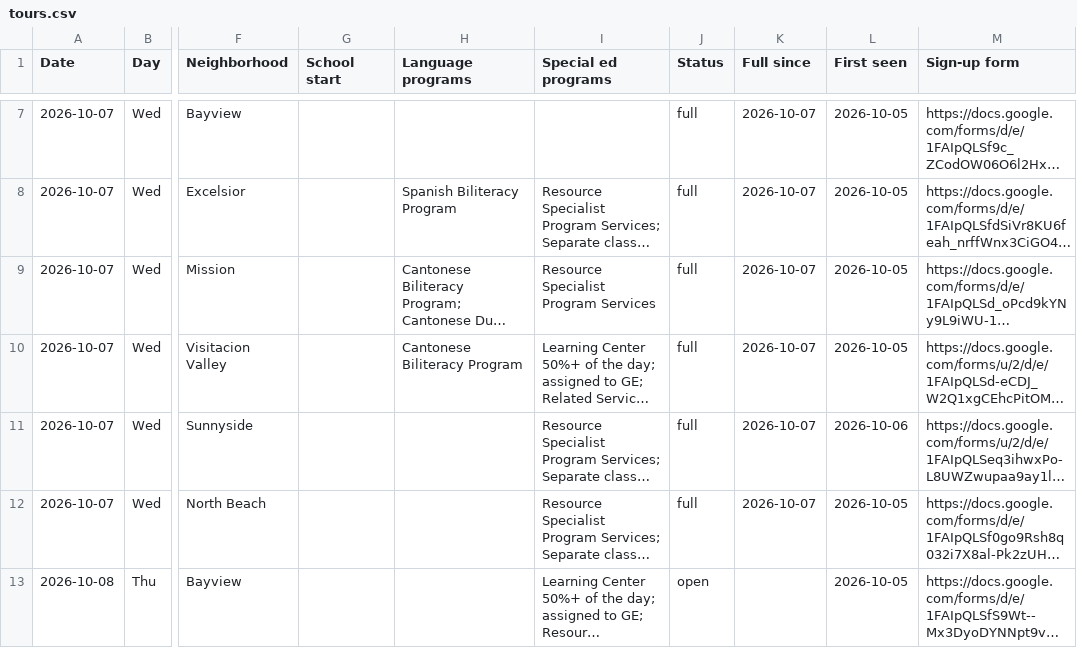
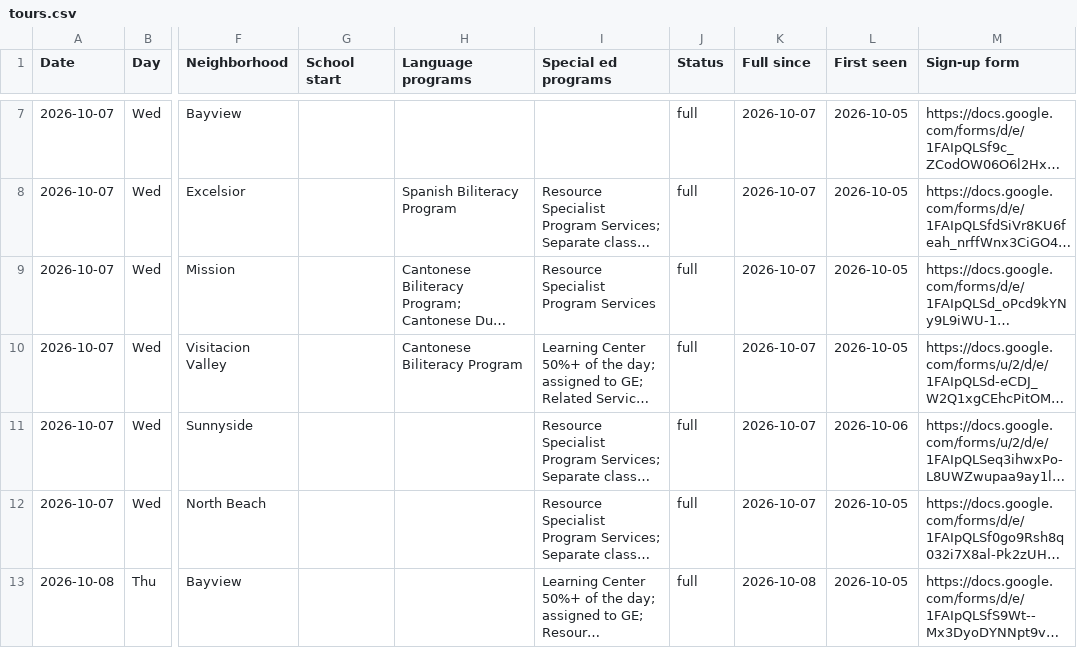
Before and after one commit to queenbirdie/sfusdstuffs, a CSV file: site/data/tours.csv, drawn as a sheet; only a part is shown, gaps mark what is left out; long unchanged cells end in …; the diff covers the shown part only; the diff names each change by its address in the sheet, - before the commit and + after, or states it on an @@ line.

```diff
--- a/site/data/tours.csv
+++ b/site/data/tours.csv
-J13 (Status): open
+J13 (Status): full
-K13 (Full since): (empty)
+K13 (Full since): 2026-10-08
```
Also changed, not shown: 1 added row and 8 edited cells elsewhere in this file, 1 other file.
